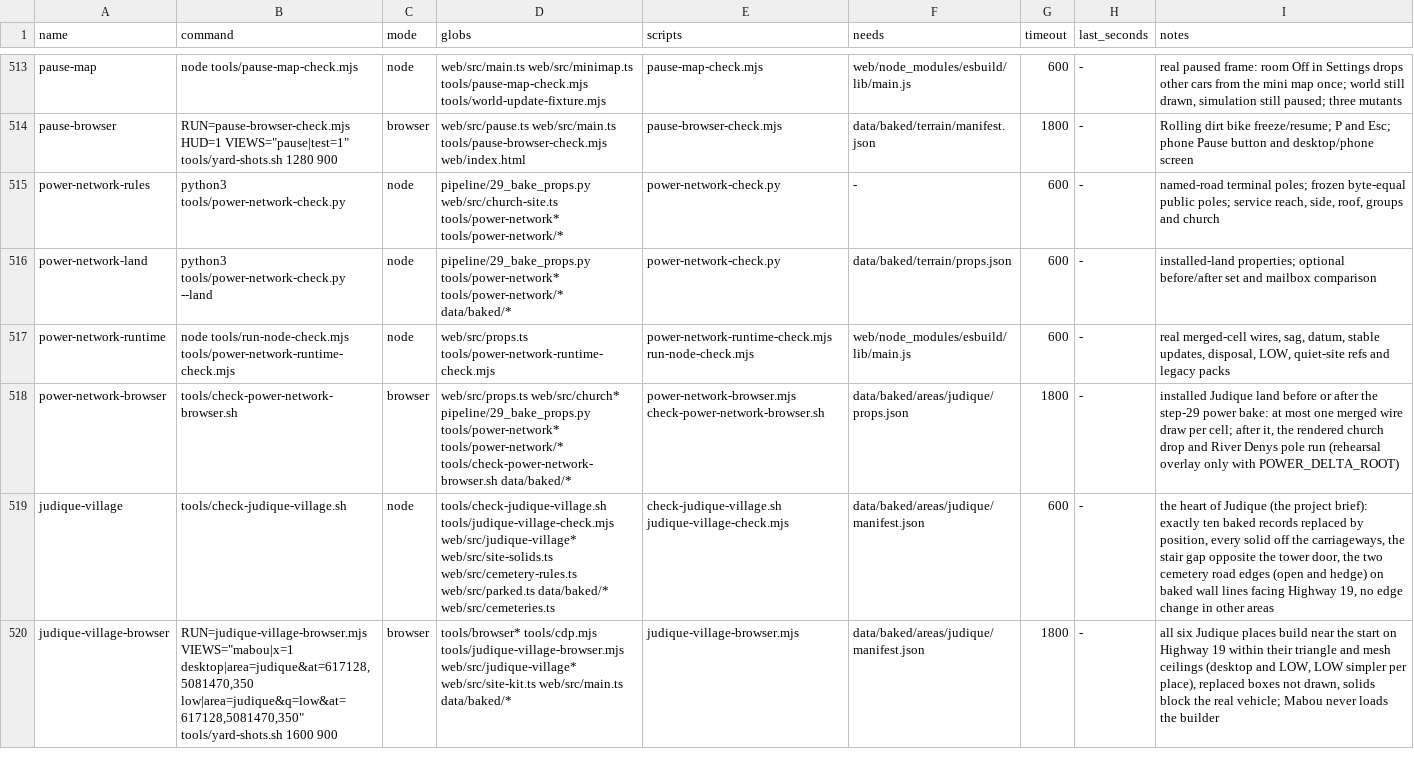
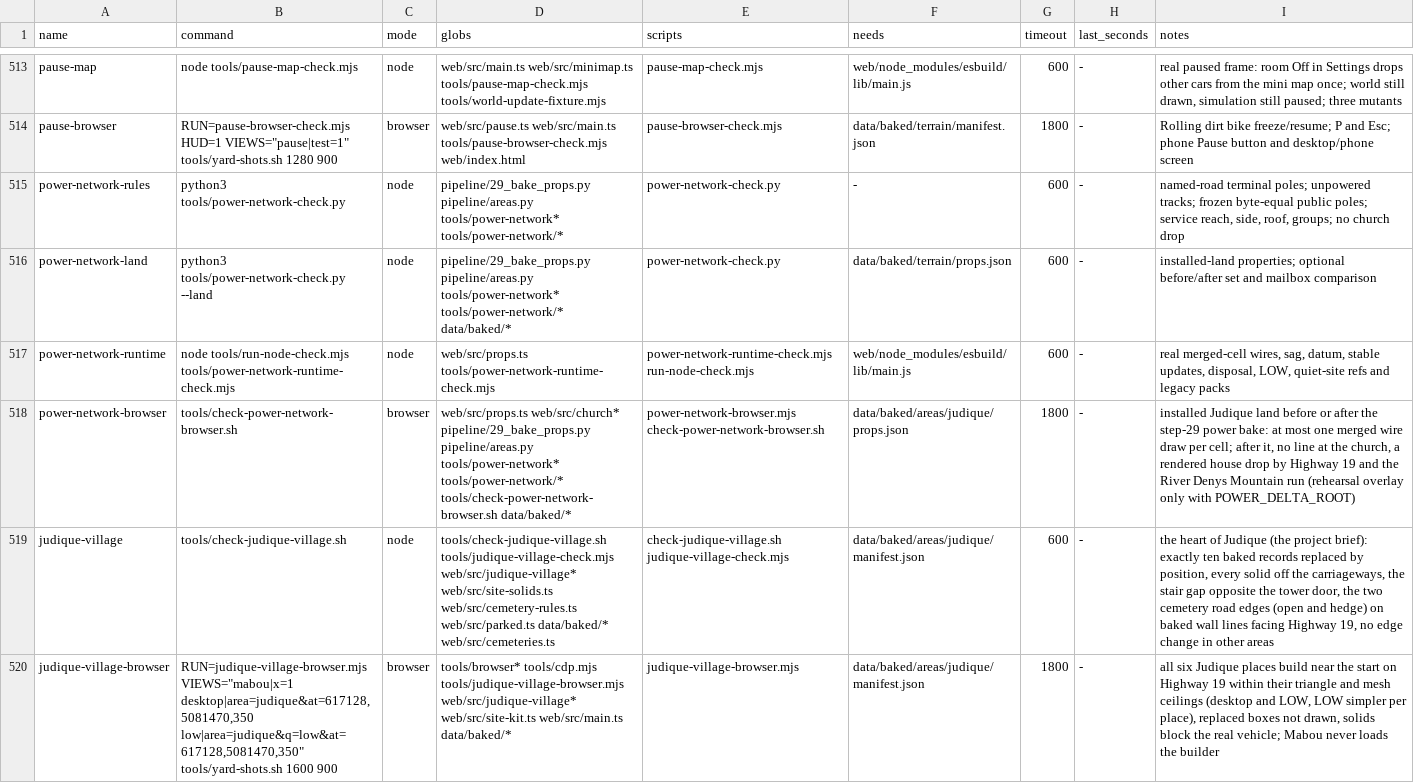
Before and after one commit to dfakkeldy/just-drive, a TSV file: tools/checks.tsv, drawn as a sheet; only a part is shown, gaps mark what is left out; the diff names each change by its address in the sheet, - before the commit and + after, or states it on an @@ line.

```diff
--- a/tools/checks.tsv
+++ b/tools/checks.tsv
-D515 (globs): pipeline/29_bake_props.py web/src/church-site.ts tools/power-network* tools/power-network/*
+D515 (globs): pipeline/29_bake_props.py pipeline/areas.py tools/power-network* tools/power-network/*
-I515 (notes): …terminal poles; frozen byte-equal public poles; service reach, side, roof, groups and church
+I515 (notes): …terminal poles; unpowered tracks; frozen byte-equal public poles; service reach, side, roof, groups; no church drop
-D516 (globs): pipeline/29_bake_props.py tools/power-network* tools/power-network/*…
+D516 (globs): pipeline/29_bake_props.py pipeline/areas.py tools/power-network* tools/power-network/*…
-D518 (globs): …web/src/church* pipeline/29_bake_props.py tools/power-network* tools/power-network/*…
+D518 (globs): …web/src/church* pipeline/29_bake_props.py pipeline/areas.py tools/power-network* tools/power-network/*…
-I518 (notes): …after it, the rendered church drop and River Denys pole run (rehearsal…
+I518 (notes): …after it, no line at the church, a rendered house drop by Highway 19 and the River Denys Mountain run (rehearsal…
```
Also changed, not shown: 8 other files.
